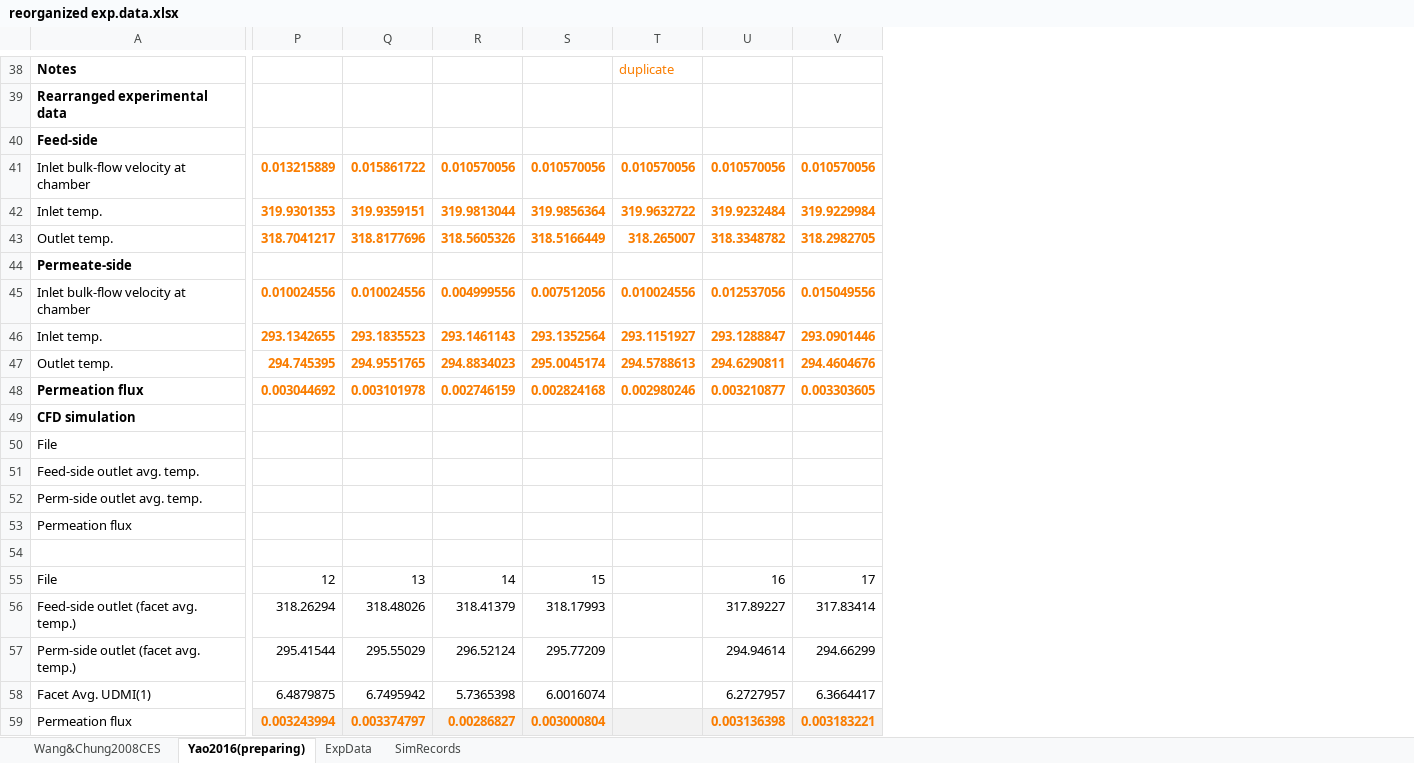
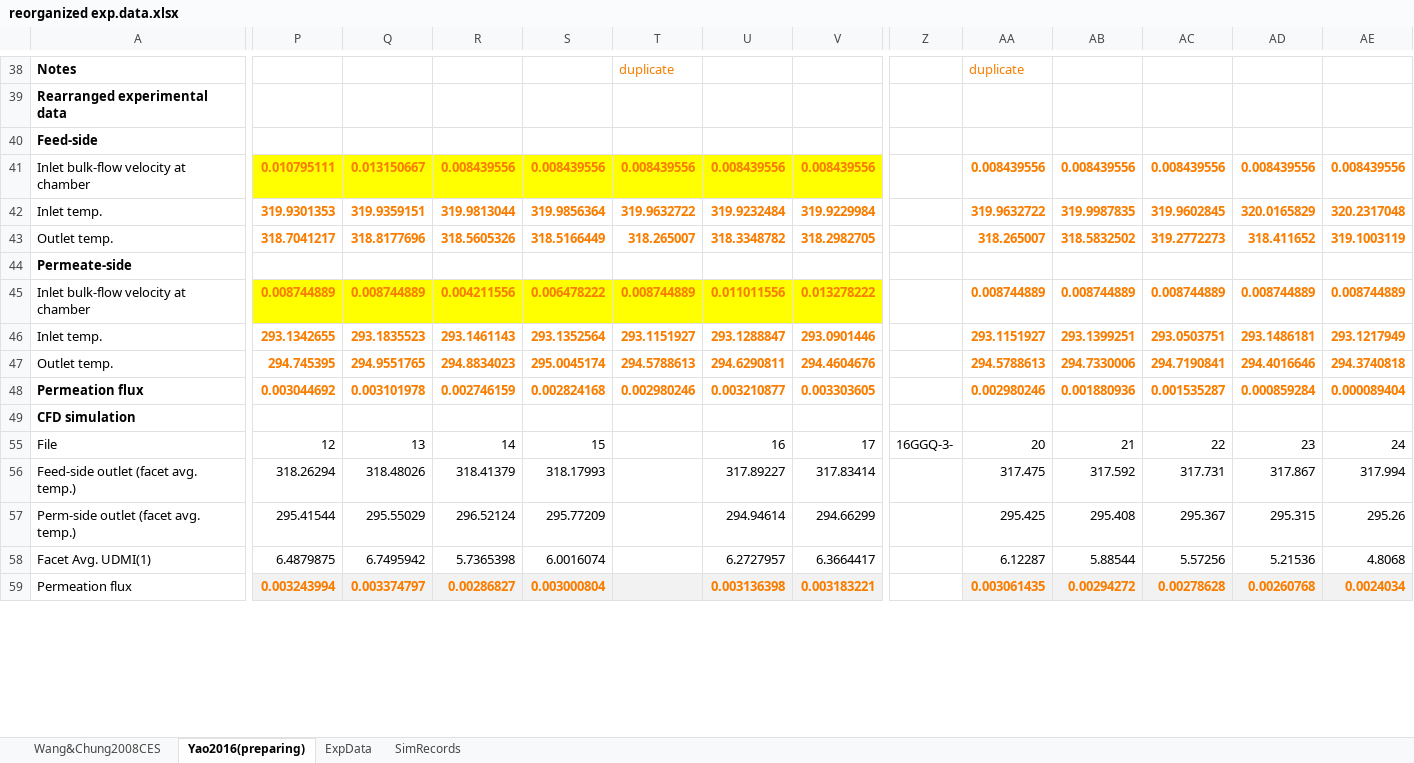
Before and after one commit to PatrickYao3030/md_fluent, an Excel workbook: bin/2d_s_cc/reorganized exp.data.xlsx, sheet Yao2016(preparing), drawn as a sheet; only a part is shown, gaps mark what is left out; values as stored, in another font and other column widths than the file's, no borders; removed rows and columns are numbered as before the commit, all else as after; rows hold the shown columns only; the diff covers the shown part only; the diff names each change by its address in the sheet, - before the commit and + after, or states it on an @@ line.

Commit message:
Add FLUENT case and date files to complete the CFD verification for varied feeding concentration [BUG] the influent velocities of case #12-19 in "reorganized exp.data.xlsx" have beem wrongly specified and highlight mark

```diff
--- a/bin/2d_s_cc/reorganized exp.data.xlsx (sheet Yao2016(preparing))
+++ b/bin/2d_s_cc/reorganized exp.data.xlsx (sheet Yao2016(preparing))
+column Z, row 55: 16GGQ-3-
+column AA, rows 38-59: duplicate |  |  | 0.008439556 | 319.9632722 | 318.265007 |  | 0.008744889 | 293.1151927 | 294.5788613 | 0.002980246 |  | 20 | 317.475 | 295.425 | 6.12287 | 0.003061435
+column AB, rows 41-59: 0.008439556 | 319.9987835 | 318.5832502 |  | 0.008744889 | 293.1399251 | 294.7330006 | 0.001880936 |  | 21 | 317.592 | 295.408 | 5.88544 | 0.00294272
+column AC, rows 41-59: 0.008439556 | 319.9602845 | 319.2772273 |  | 0.008744889 | 293.0503751 | 294.7190841 | 0.001535287 |  | 22 | 317.731 | 295.367 | 5.57256 | 0.00278628
+column AD, rows 41-59: 0.008439556 | 320.0165829 | 318.411652 |  | 0.008744889 | 293.1486181 | 294.4016646 | 0.000859284 |  | 23 | 317.867 | 295.315 | 5.21536 | 0.00260768
+column AE, rows 41-59: 0.008439556 | 320.2317048 | 319.1003119 |  | 0.008744889 | 293.1217949 | 294.3740818 | 0.000089404 |  | 24 | 317.994 | 295.26 | 4.8068 | 0.0024034
-P41: 0.013215889
+P41: 0.010795111
-P41:V41 fill: none
+P41:V41 fill: #FFFF00
-Q41: 0.015861722
+Q41: 0.013150667
-R41: 0.010570056
+R41: 0.008439556
-S41: 0.010570056
+S41: 0.008439556
-T41: 0.010570056
+T41: 0.008439556
-U41: 0.010570056
+U41: 0.008439556
-V41: 0.010570056
+V41: 0.008439556
-P45: 0.010024556
+P45: 0.008744889
-P45:V45 fill: none
+P45:V45 fill: #FFFF00
-Q45: 0.010024556
+Q45: 0.008744889
-R45: 0.004999556
+R45: 0.004211556
-S45: 0.007512056
+S45: 0.006478222
-T45: 0.010024556
+T45: 0.008744889
-U45: 0.012537056
+U45: 0.011011556
-V45: 0.015049556
+V45: 0.013278222
@@ row 50 hidden: File @@
@@ row 51 hidden: Feed-side outlet avg. temp. @@
@@ row 52 hidden: Perm-side outlet avg. temp. @@
@@ row 53 hidden: Permeation flux @@
-row 54: (empty)
```
Also changed, not shown: 6 edited cells and cell formats elsewhere in this sheet, charts or pictures, 13 other files.
